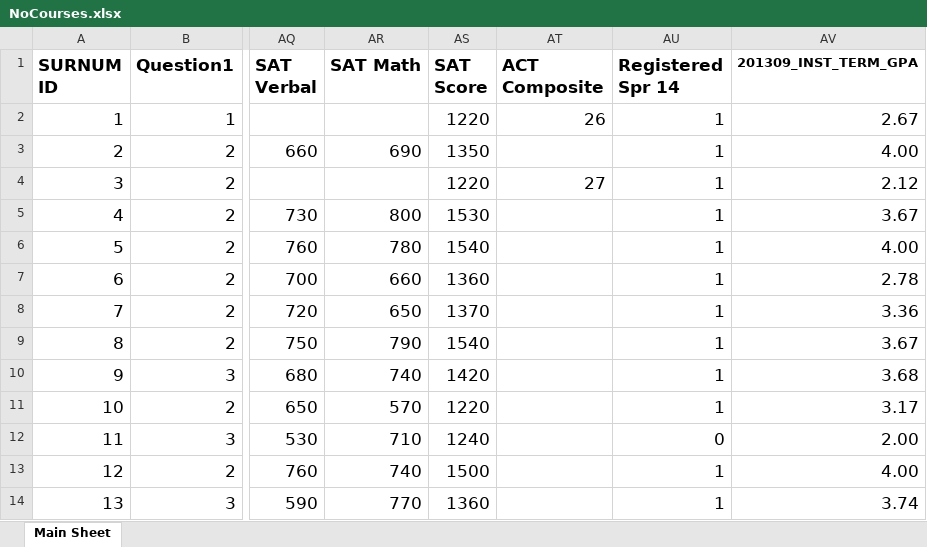
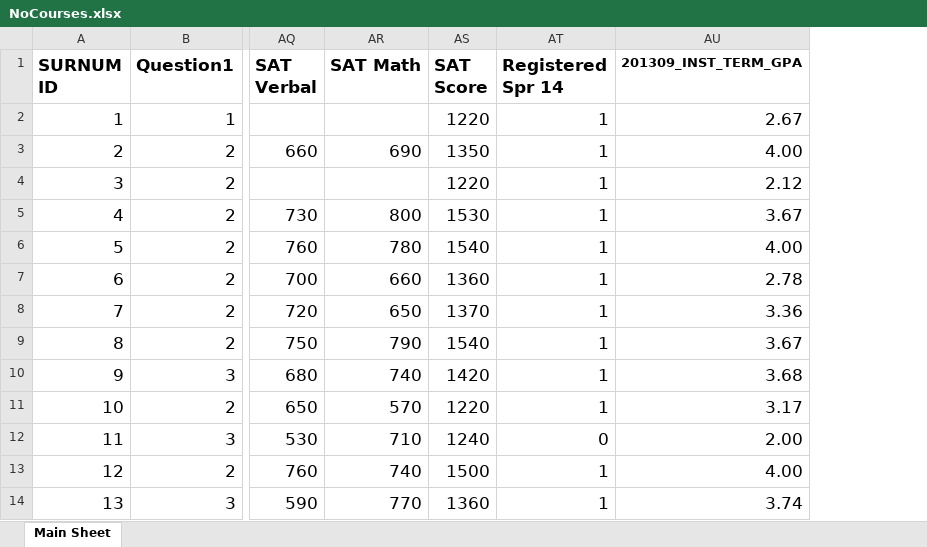
Before and after one commit to yuanmingyi0103/RPI-students, an Excel workbook: NoCourses.xlsx, sheet Main Sheet, drawn as a sheet; only a part is shown, gaps mark what is left out; values as stored, in another font and other column widths than the file's, no borders; the diff names each change by its address in the sheet, - before the commit and + after, or states it on an @@ line.

```diff
--- a/NoCourses.xlsx (sheet Main Sheet)
+++ b/NoCourses.xlsx (sheet Main Sheet)
-column AT (ACT Composite), rows 2-4: 26 |  | 27
```
Also changed, not shown: 2 other files.
